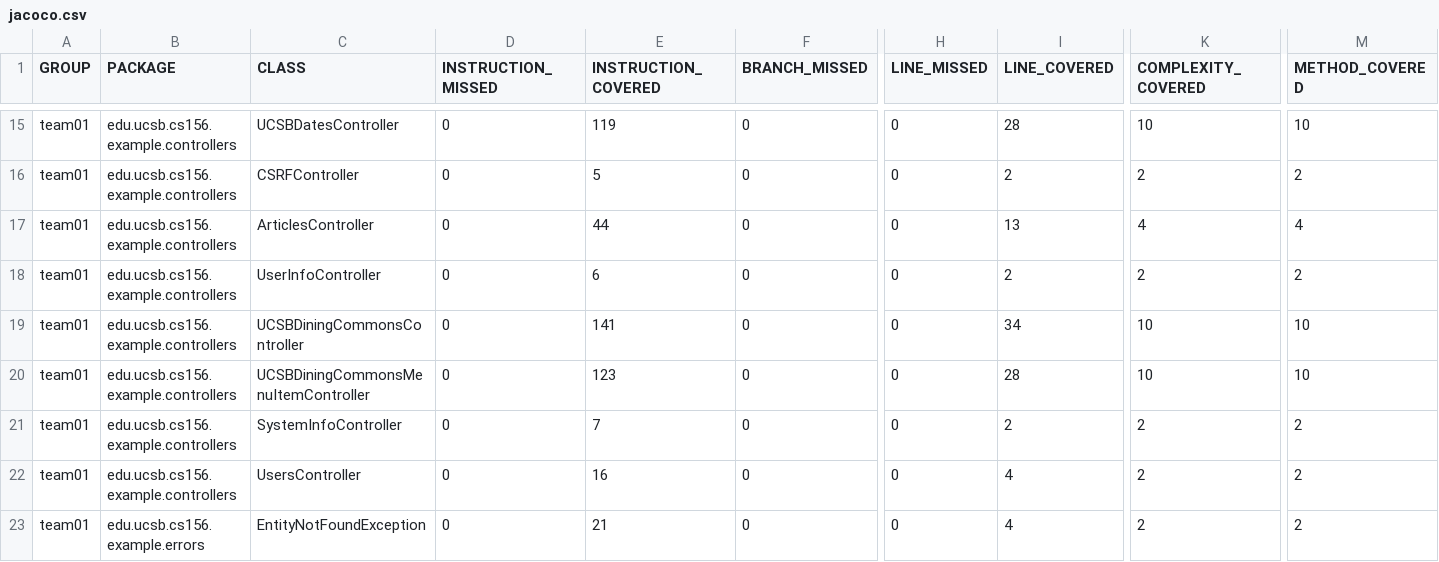
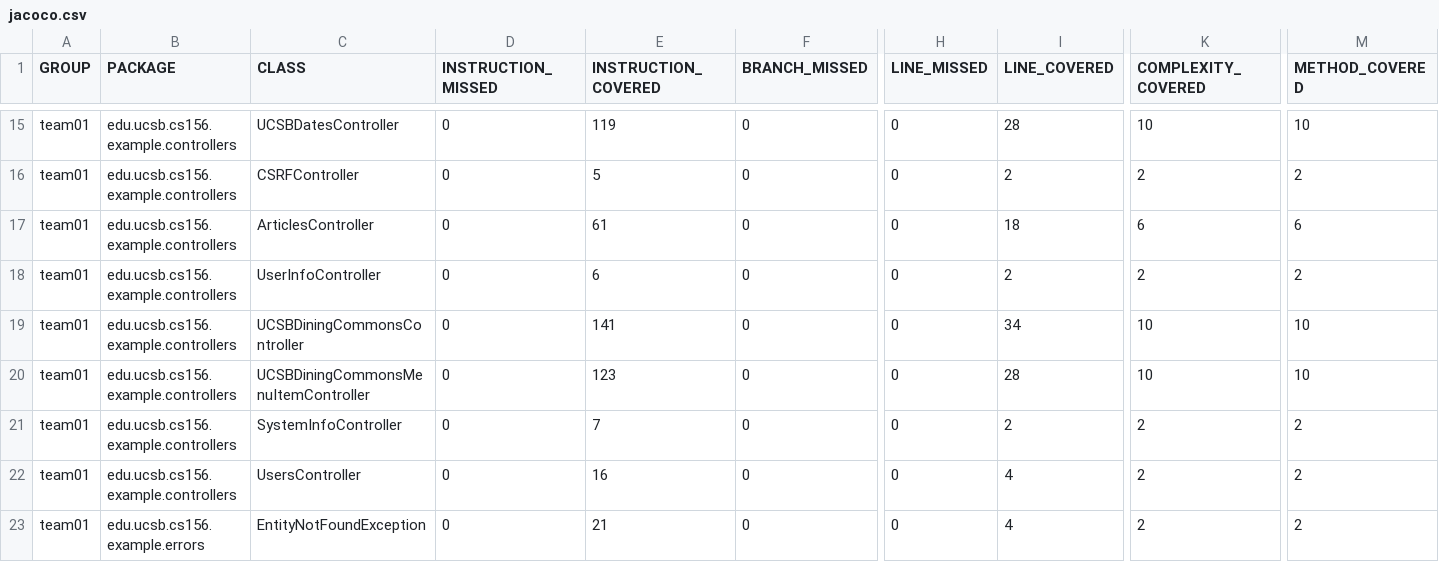
Before and after one commit to ucsb-cs156-s26/team01-s26-06, a CSV file: jacoco/jacoco.csv, drawn as a sheet; only a part is shown, gaps mark what is left out; the diff names each change by its address in the sheet, - before the commit and + after, or states it on an @@ line.

```diff
--- a/jacoco/jacoco.csv
+++ b/jacoco/jacoco.csv
-E17 (INSTRUCTION_COVERED): 44
+E17 (INSTRUCTION_COVERED): 61
-I17 (LINE_COVERED): 13
+I17 (LINE_COVERED): 18
-K17 (COMPLEXITY_COVERED): 4
+K17 (COMPLEXITY_COVERED): 6
-M17 (METHOD_COVERED): 4
+M17 (METHOD_COVERED): 6
```
Also changed, not shown: 7 other files.
